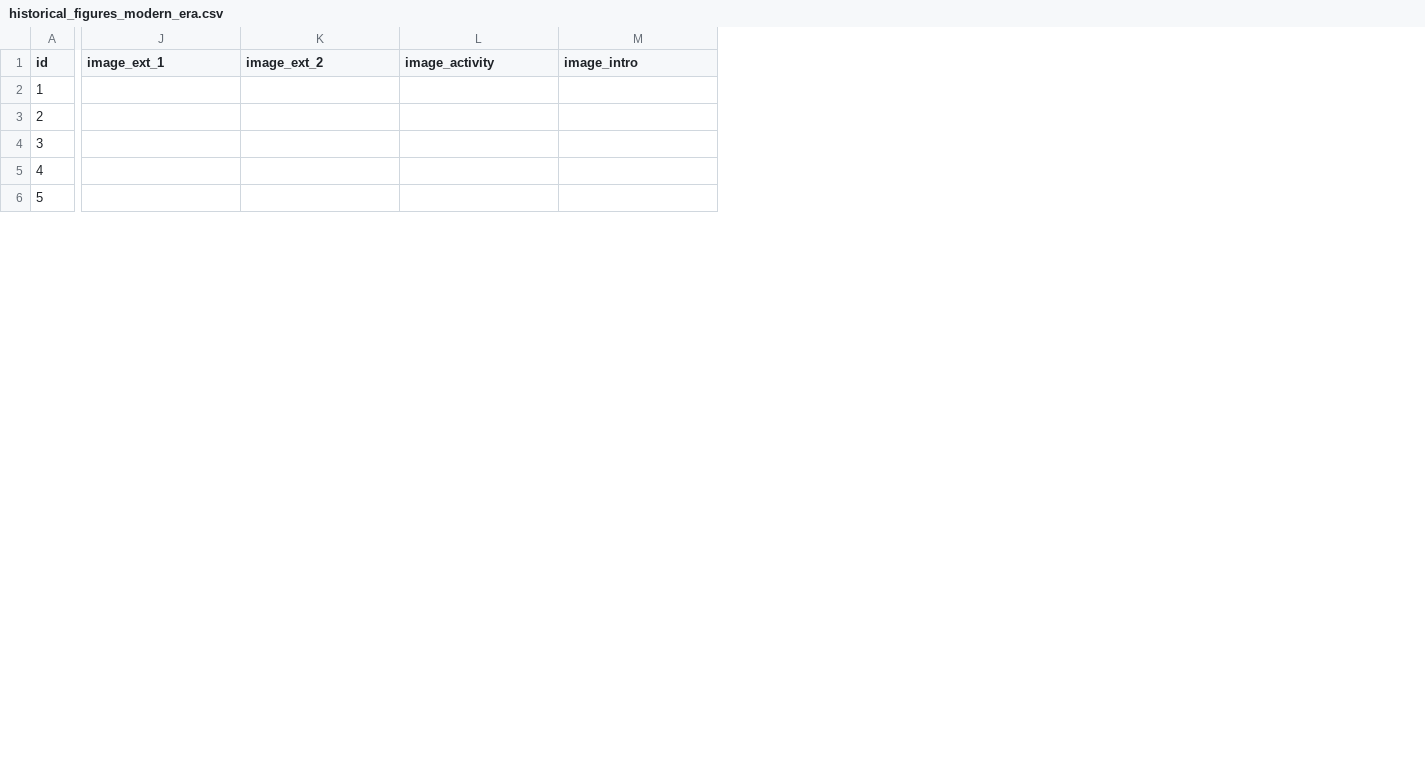
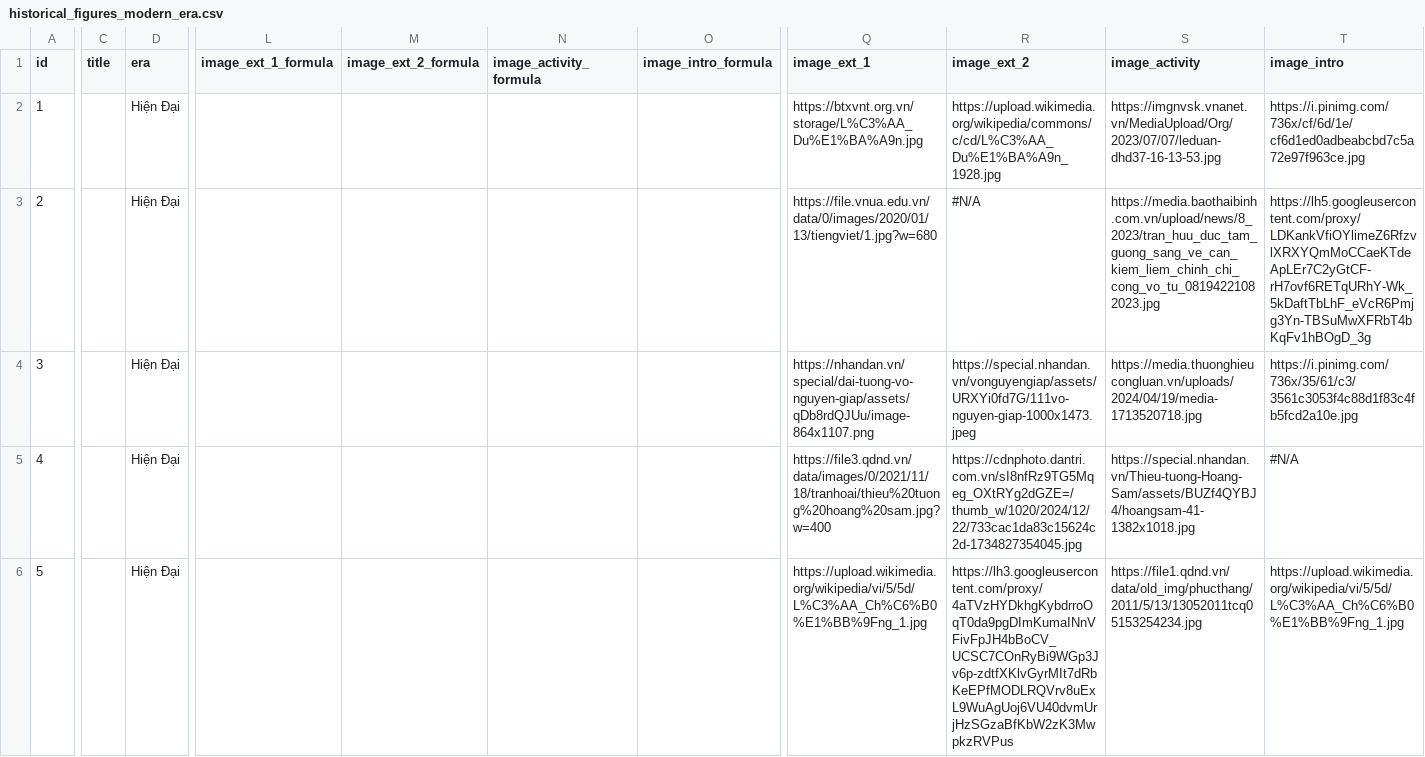
Before and after one commit to linhcub/historical-figures, a CSV file: historical_figures_modern_era.csv, drawn as a sheet; only a part is shown, gaps mark what is left out; addresses are those after the commit; the diff covers the shown part only; the diff names each change by its address in the sheet, - before the commit and + after, or states it on an @@ line.

Commit message:
update data with image urls

```diff
--- a/historical_figures_modern_era.csv
+++ b/historical_figures_modern_era.csv
+column C (title), empty
+column D (era), rows 2-6: all Hiện Đại
+column L (image_ext_1_formula), empty
+column M (image_ext_2_formula), empty
+column N (image_activity_formula), empty
+column O (image_intro_formula), empty
-Q2 (image_ext_1): (empty)
+Q2 (image_ext_1): https://btxvnt.org.vn/storage/L%C3%AA_Du%E1%BA%A9n.jpg
-R2 (image_ext_2): (empty)
+R2 (image_ext_2): https://upload.wikimedia.org/wikipedia/commons/c/cd/L%C3%AA_Du%E1%BA%A9n_1928.jpg
-S2 (image_activity): (empty)
+S2 (image_activity): https://imgnvsk.vnanet.vn/MediaUpload/Org/2023/07/07/leduan-dhd37-16-13-53.jpg
-T2 (image_intro): (empty)
+T2 (image_intro): https://i.pinimg.com/736x/cf/6d/1e/cf6d1ed0adbeabcbd7c5a72e97f963ce.jpg
-Q3 (image_ext_1): (empty)
+Q3 (image_ext_1): https://file.vnua.edu.vn/data/0/images/2020/01/13/tiengviet/1.jpg?w=680
-R3 (image_ext_2): (empty)
+R3 (image_ext_2): #N/A
-S3 (image_activity): (empty)
+S3 (image_activity): https://media.baothaibinh.com.vn/upload/news/8_2023/tran_huu_duc_tam_guong_sang_ve_can_kiem_liem_chinh_chi_cong_vo_tu_08194221082023.jpg
-T3 (image_intro): (empty)
+T3 (image_intro): https://lh5.googleusercontent.com/proxy/LDKankVfiOYlimeZ6RfzvlXRXYQmMoCCaeKTdeApLEr7C2yGtCF-rH7ovf6RETqURhY-Wk_5kDaftTbLhF_eVcR6Pmjg3Yn-TBSuMwXFRbT4bKqFv1hBOgD_3g
-Q4 (image_ext_1): (empty)
+Q4 (image_ext_1): https://nhandan.vn/special/dai-tuong-vo-nguyen-giap/assets/qDb8rdQJUu/image-864x1107.png
-R4 (image_ext_2): (empty)
+R4 (image_ext_2): https://special.nhandan.vn/vonguyengiap/assets/URXYi0fd7G/111vo-nguyen-giap-1000x1473.jpeg
-S4 (image_activity): (empty)
+S4 (image_activity): https://media.thuonghieucongluan.vn/uploads/2024/04/19/media-1713520718.jpg
-T4 (image_intro): (empty)
+T4 (image_intro): https://i.pinimg.com/736x/35/61/c3/3561c3053f4c88d1f83c4fb5fcd2a10e.jpg
-Q5 (image_ext_1): (empty)
+Q5 (image_ext_1): https://file3.qdnd.vn/data/images/0/2021/11/18/tranhoai/thieu%20tuong%20hoang%20sam.jpg?w=400
-R5 (image_ext_2): (empty)
+R5 (image_ext_2): https://cdnphoto.dantri.com.vn/sI8nfRz9TG5Mqeg_OXtRYg2dGZE=/thumb_w/1020/2024/12/22/733cac1da83c15624c2d-1734827354045.jpg
-S5 (image_activity): (empty)
+S5 (image_activity): https://special.nhandan.vn/Thieu-tuong-Hoang-Sam/assets/BUZf4QYBJ4/hoangsam-41-1382x1018.jpg
-T5 (image_intro): (empty)
+T5 (image_intro): #N/A
-Q6 (image_ext_1): (empty)
+Q6 (image_ext_1): https://upload.wikimedia.org/wikipedia/vi/5/5d/L%C3%AA_Ch%C6%B0%E1%BB%9Fng_1.jpg
-R6 (image_ext_2): (empty)
+R6 (image_ext_2): https://lh3.googleusercontent.com/proxy/4aTVzHYDkhgKybdrroOqT0da9pgDImKumaINnVFivFpJH4bBoCV_UCSC7COnRyBi9WGp3Jv6p-zdtfXKlvGyrMIt7dRbKeEPfMODLRQVrv8uExL9WuAgUoj6VU40dvmUrjHzSGzaBfKbW2zK3MwpkzRVPus
-S6 (image_activity): (empty)
+S6 (image_activity): https://file1.qdnd.vn/data/old_img/phucthang/2011/5/13/13052011tcq05153254234.jpg
-T6 (image_intro): (empty)
+T6 (image_intro): https://upload.wikimedia.org/wikipedia/vi/5/5d/L%C3%AA_Ch%C6%B0%E1%BB%9Fng_1.jpg
```
Also changed, not shown: 1 added column and 35 edited cells elsewhere in this file, 1 other file.
